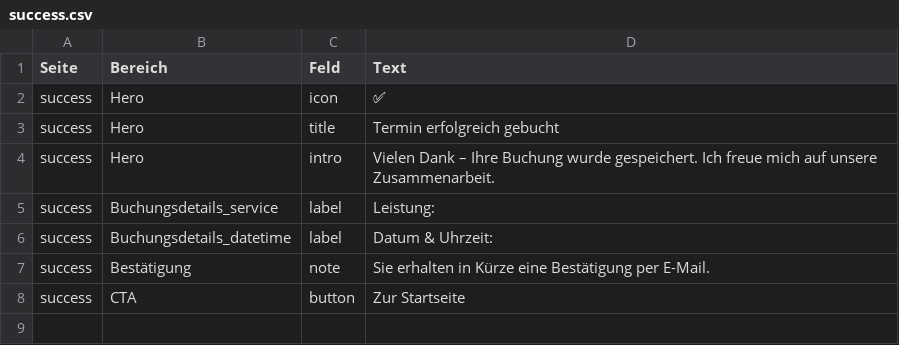
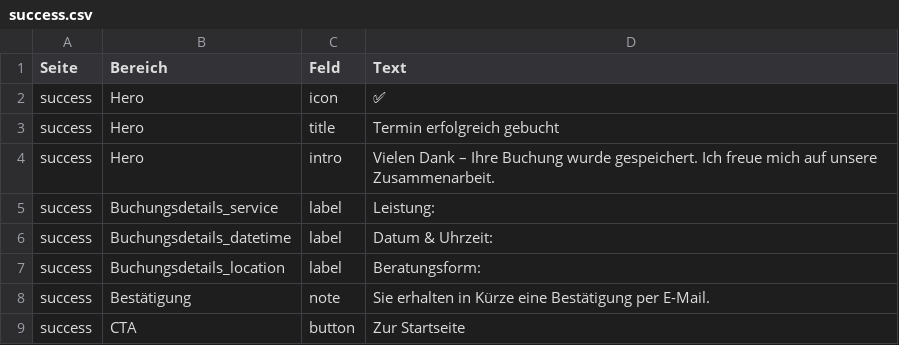
Before and after one commit to Konsti2709/Website-Beratungsstelle, a CSV file: google-sheets/success.csv, drawn as a sheet.

Commit message:
feat: add meeting type label to booking details and email notifications

```diff
--- a/google-sheets/success.csv
+++ b/google-sheets/success.csv
@@ -6,2 +6,3 @@
 "success","Buchungsdetails_datetime","label","Datum & Uhrzeit:"
+"success","Buchungsdetails_location","label","Beratungsform:"
 "success","Bestätigung","note","Sie erhalten in Kürze eine Bestätigung per E-Mail."
```
Also changed, not shown: 4 other files.
